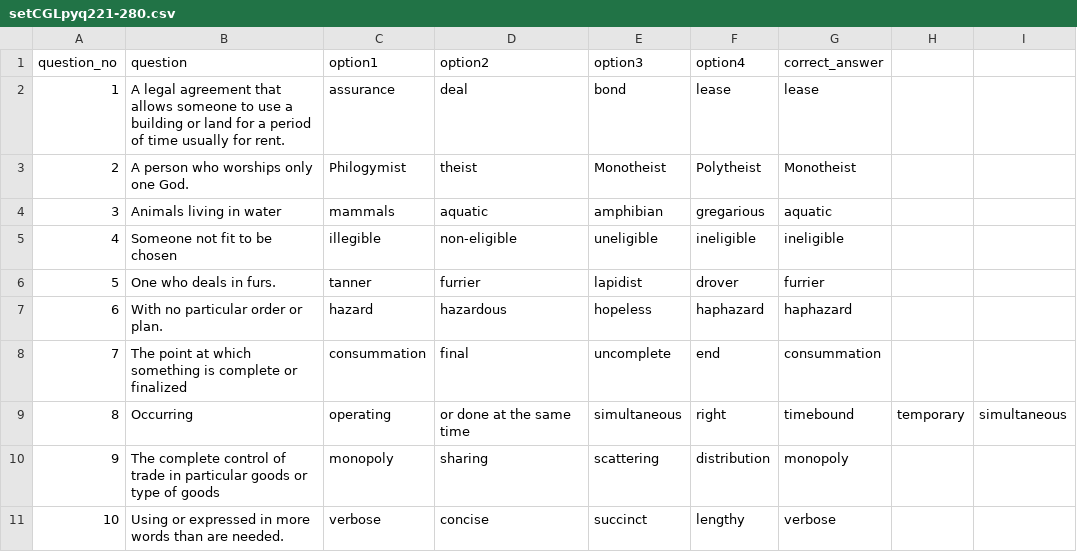
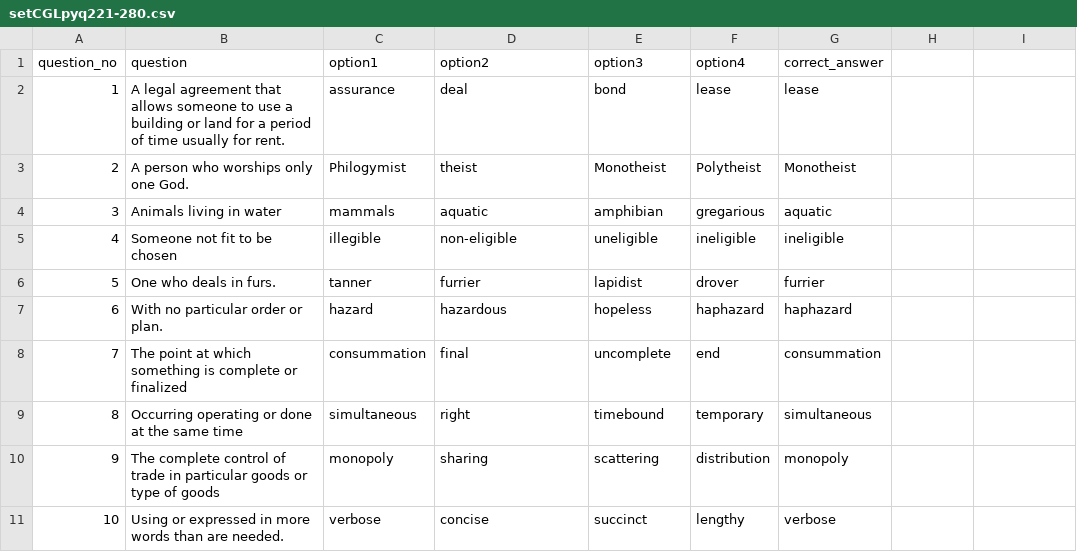
Before and after one commit to its0su0rj/owspracticeits-suraj, a CSV file: setCGLpyq221-280.csv, drawn as a sheet; only a part is shown.

Commit message:
Update setCGLpyq221-280.csv

```diff
--- a/setCGLpyq221-280.csv
+++ b/setCGLpyq221-280.csv
@@ -8,3 +8,3 @@ question_no,question,option1,option2,option3,option4,correct_answer
 7,The point at which something is complete or finalized,consummation,final,uncomplete,end,consummation
-8,Occurring, operating, or done at the same time,simultaneous,right,timebound,temporary,simultaneous
+8,Occurring operating or done at the same time,simultaneous,right,timebound,temporary,simultaneous
 9,The complete control of trade in particular goods or type of goods,monopoly,sharing,scattering,distribution,monopoly
```
